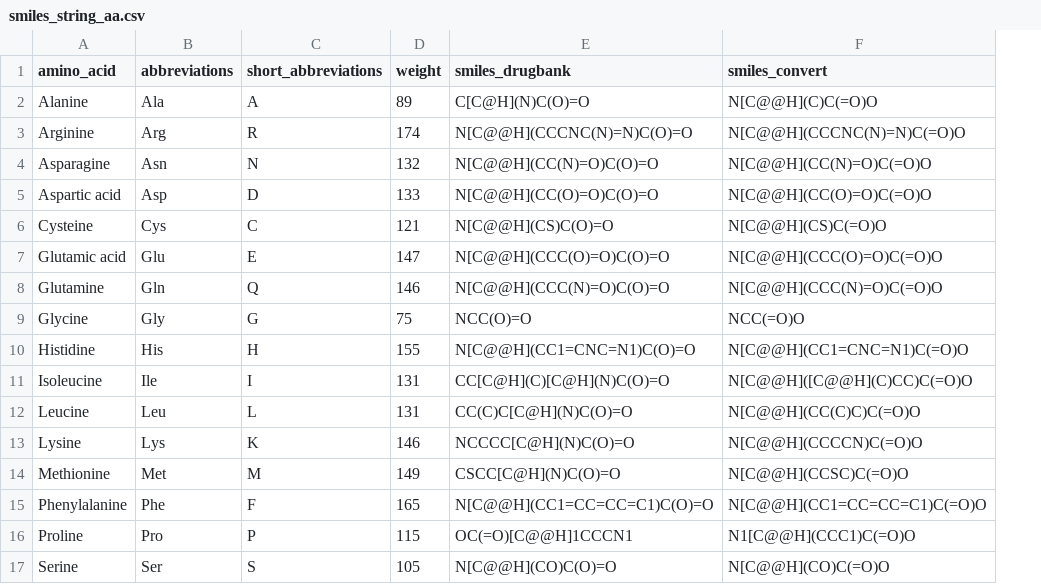
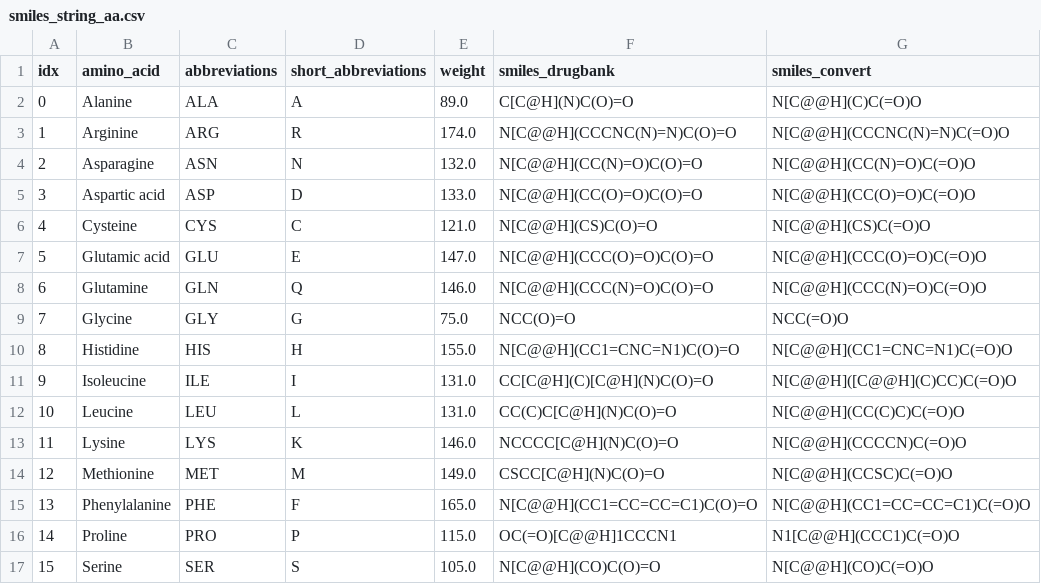
Before and after one commit to vuanhtuan1407/SPPredictor, a CSV file: data/aa_data/smiles_string_aa.csv, drawn as a sheet; only a part is shown; addresses are those after the commit; the diff covers the shown part only; the diff names each change by its address in the sheet, - before the commit and + after, or states it on an @@ line.

```diff
--- a/data/aa_data/smiles_string_aa.csv
+++ b/data/aa_data/smiles_string_aa.csv
+column A (idx), rows 2-17: 0 | 1 | 2 | 3 | 4 | 5 | 6 | 7 | 8 | 9 | 10 | 11 | 12 | 13 | 14 | 15
-C2 (abbreviations): Ala
+C2 (abbreviations): ALA
-E2 (weight): 89
+E2 (weight): 89.0
-C3 (abbreviations): Arg
+C3 (abbreviations): ARG
-E3 (weight): 174
+E3 (weight): 174.0
-C4 (abbreviations): Asn
+C4 (abbreviations): ASN
-E4 (weight): 132
+E4 (weight): 132.0
-C5 (abbreviations): Asp
+C5 (abbreviations): ASP
-E5 (weight): 133
+E5 (weight): 133.0
-C6 (abbreviations): Cys
+C6 (abbreviations): CYS
-E6 (weight): 121
+E6 (weight): 121.0
-C7 (abbreviations): Glu
+C7 (abbreviations): GLU
-E7 (weight): 147
+E7 (weight): 147.0
-C8 (abbreviations): Gln
+C8 (abbreviations): GLN
-E8 (weight): 146
+E8 (weight): 146.0
-C9 (abbreviations): Gly
+C9 (abbreviations): GLY
-E9 (weight): 75
+E9 (weight): 75.0
-C10 (abbreviations): His
+C10 (abbreviations): HIS
-E10 (weight): 155
+E10 (weight): 155.0
-C11 (abbreviations): Ile
+C11 (abbreviations): ILE
-E11:E12 (weight): 131
+E11:E12 (weight): 131.0
-C12 (abbreviations): Leu
+C12 (abbreviations): LEU
-C13 (abbreviations): Lys
+C13 (abbreviations): LYS
-E13 (weight): 146
+E13 (weight): 146.0
-C14 (abbreviations): Met
+C14 (abbreviations): MET
-E14 (weight): 149
+E14 (weight): 149.0
-C15 (abbreviations): Phe
+C15 (abbreviations): PHE
-E15 (weight): 165
+E15 (weight): 165.0
-C16 (abbreviations): Pro
+C16 (abbreviations): PRO
-E16 (weight): 115
+E16 (weight): 115.0
-C17 (abbreviations): Ser
+C17 (abbreviations): SER
-E17 (weight): 105
+E17 (weight): 105.0
```
Also changed, not shown: 11 edited cells elsewhere in this file, 14 other files.
